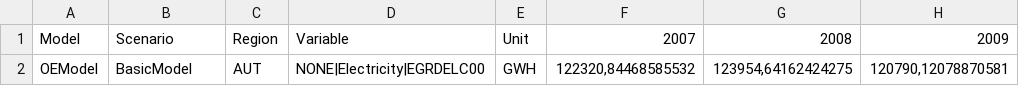
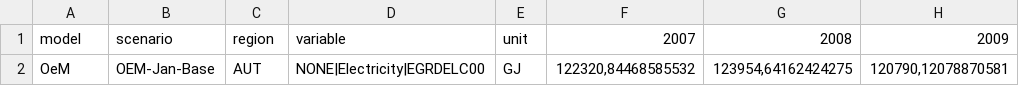
Before and after one commit to leggler/netzero2040, a CSV file: AEA_Sandbox/Dev_Snipplets/ELCELC_export_DE.csv, drawn as a sheet; only a part is shown; the diff names each change by its address in the sheet, - before the commit and + after, or states it on an @@ line.

Commit message:
UPDATED ELCELC reprot exportfiles (DE & EN)

```diff
--- a/AEA_Sandbox/Dev_Snipplets/ELCELC_export_DE.csv
+++ b/AEA_Sandbox/Dev_Snipplets/ELCELC_export_DE.csv
-A1: Model
+A1: model
-B1: Scenario
+B1: scenario
-C1: Region
+C1: region
-D1: Variable
+D1: variable
-E1: Unit
+E1: unit
-A2: OEModel
+A2: OeM
-B2: BasicModel
+B2: OEM-Jan-Base
-E2: GWH
+E2: GJ
```
Also changed, not shown: AEA_Sandbox/Dev_Snipplets/ELCELC_export_EN.csv.
